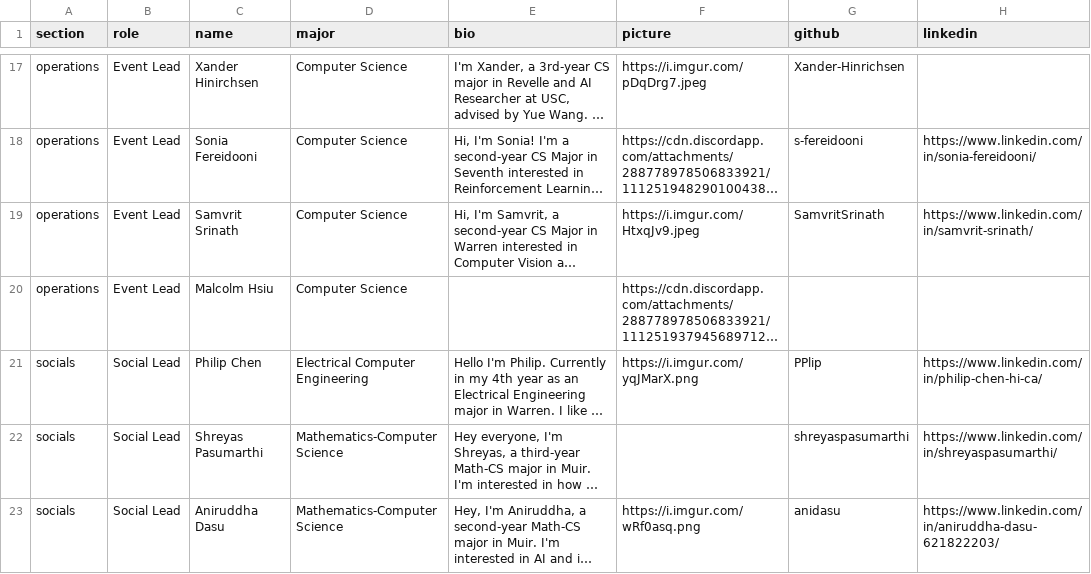
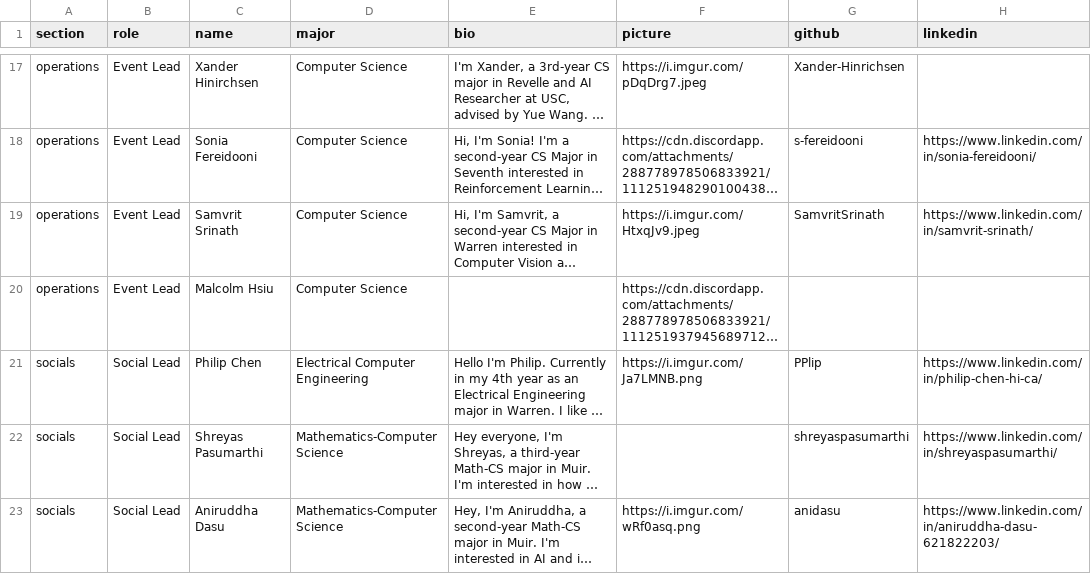
Before and after one commit to acmucsd/acm-ai-site, a CSV file: src/pages/AboutPage/bios.csv, drawn as a sheet; only a part is shown, gaps mark what is left out; long unchanged cells end in …; the diff names each change by its address in the sheet, - before the commit and + after, or states it on an @@ line.

```diff
--- a/src/pages/AboutPage/bios.csv
+++ b/src/pages/AboutPage/bios.csv
-F21 (picture): https://i.imgur.com/yqJMarX.png
+F21 (picture): https://i.imgur.com/Ja7LMNB.png
```
Also changed, not shown: 2 other files.
